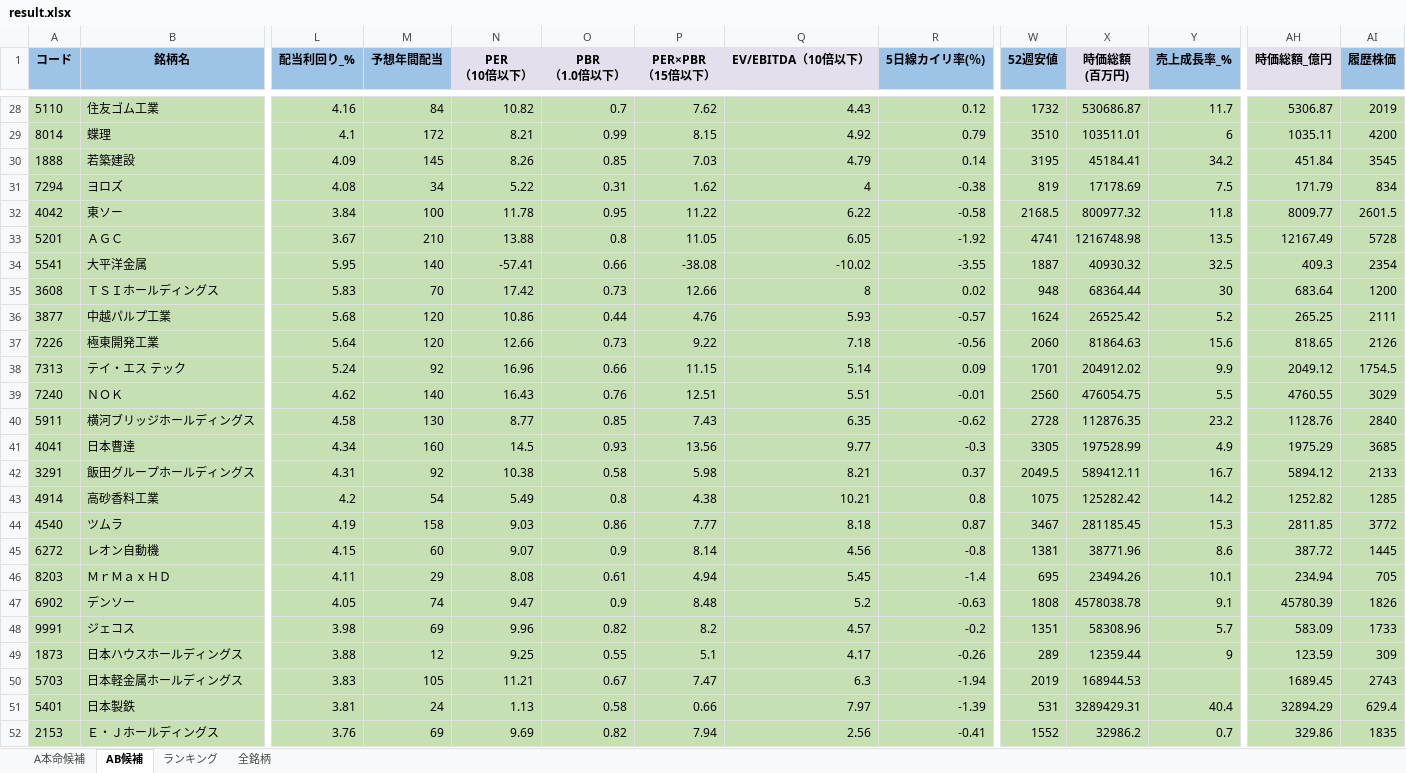
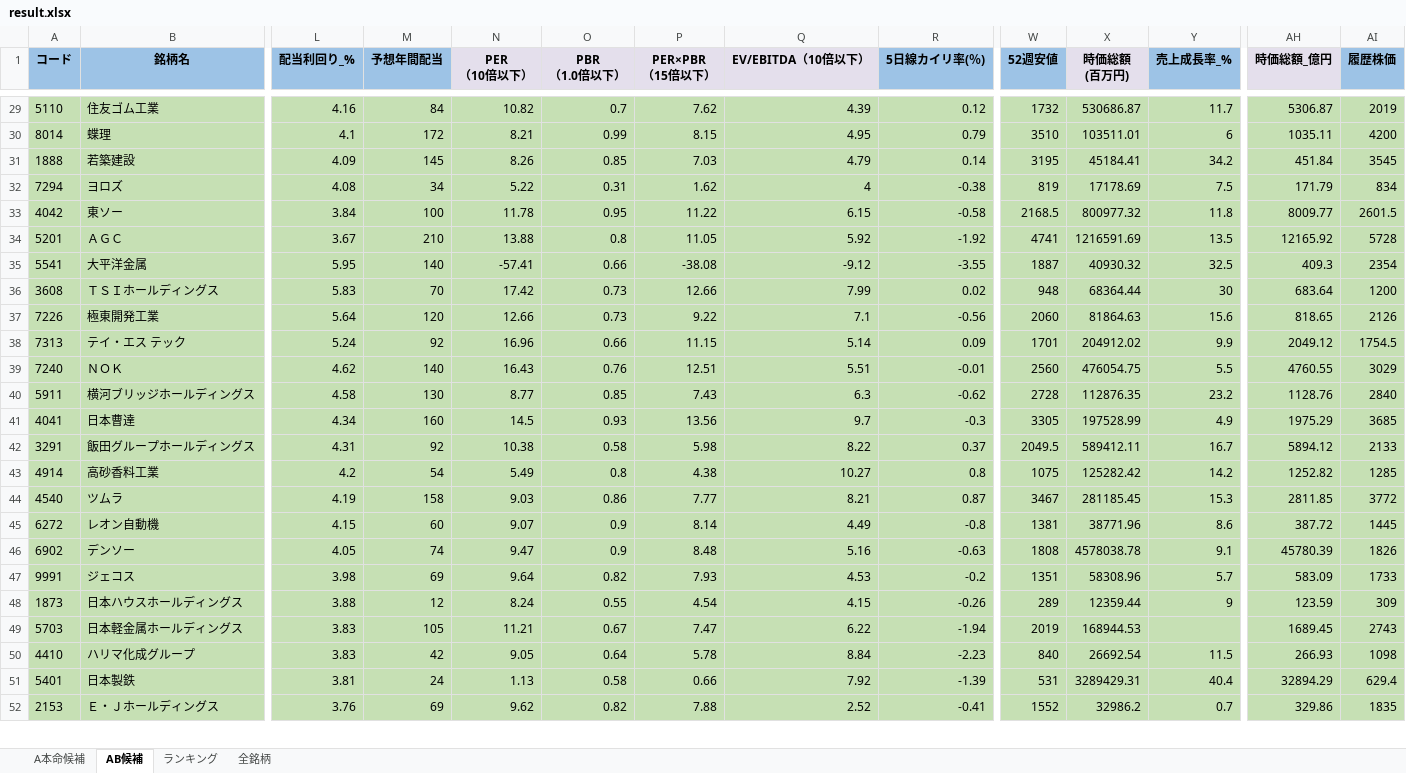
Before and after one commit to ku0909/screening, an Excel workbook: result.xlsx, sheet AB候補, drawn as a sheet; only a part is shown, gaps mark what is left out; values as stored, in another font and other column widths than the file's, no borders; removed rows and columns are numbered as before the commit, all else as after; rows hold the shown columns only; the diff covers the shown part only; the diff names each change by its address in the sheet, - before the commit and + after, or states it on an @@ line.

```diff
--- a/result.xlsx (sheet AB候補)
+++ b/result.xlsx (sheet AB候補)
-Q29 (EV/EBITDA（10倍以下）): 4.43
+Q29 (EV/EBITDA（10倍以下）): 4.39
-Q30 (EV/EBITDA（10倍以下）): 4.92
+Q30 (EV/EBITDA（10倍以下）): 4.95
-Q33 (EV/EBITDA（10倍以下）): 6.22
+Q33 (EV/EBITDA（10倍以下）): 6.15
-Q34 (EV/EBITDA（10倍以下）): 6.05
+Q34 (EV/EBITDA（10倍以下）): 5.92
-X34 (時価総額 (百万円)): 1216748.98
+X34 (時価総額 (百万円)): 1216591.69
-AH34 (時価総額_億円): 12167.49
+AH34 (時価総額_億円): 12165.92
-Q35 (EV/EBITDA（10倍以下）): -10.02
+Q35 (EV/EBITDA（10倍以下）): -9.12
-Q36 (EV/EBITDA（10倍以下）): 8
+Q36 (EV/EBITDA（10倍以下）): 7.99
-row 36: 3877 | 中越パルプ工業 | 5.68 | 120 | 10.86 | 0.44 | 4.76 | 5.93 | -0.57 | 1624 | 26525.42 | 5.2 | 265.25 | 2111
-Q37 (EV/EBITDA（10倍以下）): 7.18
+Q37 (EV/EBITDA（10倍以下）): 7.1
-Q40 (EV/EBITDA（10倍以下）): 6.35
+Q40 (EV/EBITDA（10倍以下）): 6.3
-Q41 (EV/EBITDA（10倍以下）): 9.77
+Q41 (EV/EBITDA（10倍以下）): 9.7
-Q42 (EV/EBITDA（10倍以下）): 8.21
+Q42 (EV/EBITDA（10倍以下）): 8.22
-Q43 (EV/EBITDA（10倍以下）): 10.21
+Q43 (EV/EBITDA（10倍以下）): 10.27
-Q44 (EV/EBITDA（10倍以下）): 8.18
+Q44 (EV/EBITDA（10倍以下）): 8.21
-Q45 (EV/EBITDA（10倍以下）): 4.56
+Q45 (EV/EBITDA（10倍以下）): 4.49
-row 46: 8203 | ＭｒＭａｘＨＤ | 4.11 | 29 | 8.08 | 0.61 | 4.94 | 5.45 | -1.4 | 695 | 23494.26 | 10.1 | 234.94 | 705
-Q46 (EV/EBITDA（10倍以下）): 5.2
+Q46 (EV/EBITDA（10倍以下）): 5.16
-N47 (PER （10倍以下）): 9.96
+N47 (PER （10倍以下）): 9.64
-P47 (PER×PBR （15倍以下）): 8.2
+P47 (PER×PBR （15倍以下）): 7.93
-Q47 (EV/EBITDA（10倍以下）): 4.57
+Q47 (EV/EBITDA（10倍以下）): 4.53
-N48 (PER （10倍以下）): 9.25
+N48 (PER （10倍以下）): 8.24
-P48 (PER×PBR （15倍以下）): 5.1
+P48 (PER×PBR （15倍以下）): 4.54
-Q48 (EV/EBITDA（10倍以下）): 4.17
+Q48 (EV/EBITDA（10倍以下）): 4.15
-Q49 (EV/EBITDA（10倍以下）): 6.3
+Q49 (EV/EBITDA（10倍以下）): 6.22
+row 50: 4410 | ハリマ化成グループ | 3.83 | 42 | 9.05 | 0.64 | 5.78 | 8.84 | -2.23 | 840 | 26692.54 | 11.5 | 266.93 | 1098
-Q51 (EV/EBITDA（10倍以下）): 7.97
+Q51 (EV/EBITDA（10倍以下）): 7.92
-N52 (PER （10倍以下）): 9.69
+N52 (PER （10倍以下）): 9.62
-P52 (PER×PBR （15倍以下）): 7.94
+P52 (PER×PBR （15倍以下）): 7.88
-Q52 (EV/EBITDA（10倍以下）): 2.56
+Q52 (EV/EBITDA（10倍以下）): 2.52
```
Also changed, not shown: 14 added rows, 8 removed rows and 368 edited cells elsewhere in this sheet, sheet 全銘柄, sheet A本命候補, sheet ランキング, 1 other file.
